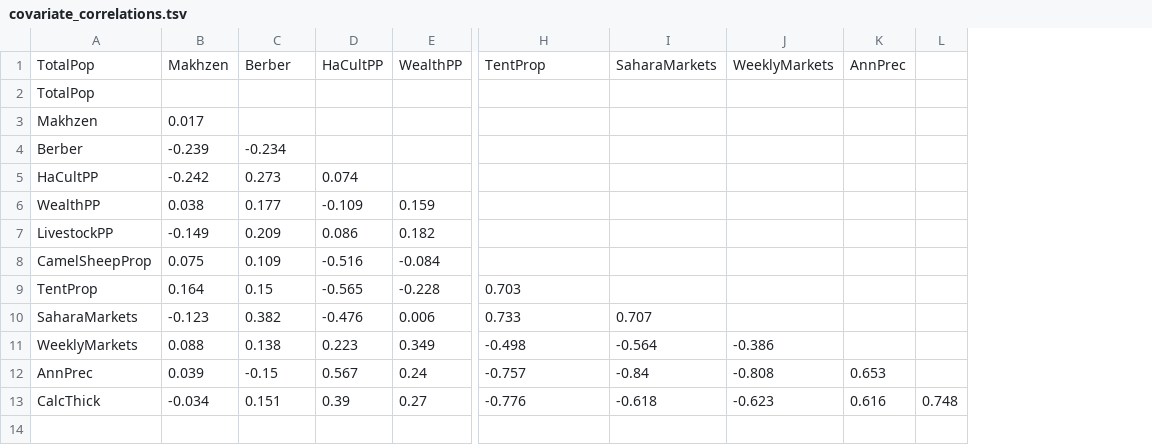
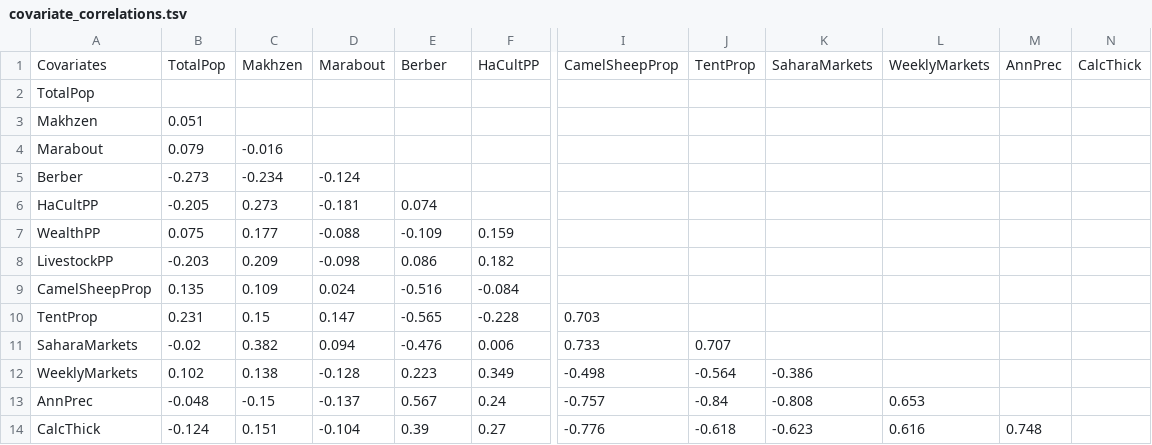
Before and after one commit to ahb108/Algerian1850sSilos, a TSV file: outputs/tsv/covariate_correlations.tsv, drawn as a sheet; only a part is shown, gaps mark what is left out; removed rows and columns are numbered as before the commit, all else as after; rows hold the shown columns only; the diff names each change by its address in the sheet, - before the commit and + after, or states it on an @@ line.

```diff
--- a/outputs/tsv/covariate_correlations.tsv
+++ b/outputs/tsv/covariate_correlations.tsv
-column B, rows 3-13: 0.017 | -0.239 | -0.242 | 0.038 | -0.149 | 0.075 | 0.164 | -0.123 | 0.088 | 0.039 | -0.034
+column B, row 3: 0.051; rows 5-14: -0.273 | -0.205 | 0.075 | -0.203 | 0.135 | 0.231 | -0.02 | 0.102 | -0.048 | -0.124
+column D, rows 5-14: -0.124 | -0.181 | -0.088 | -0.098 | 0.024 | 0.147 | 0.094 | -0.128 | -0.137 | -0.104
+column J, rows 11-14: 0.707 | -0.564 | -0.84 | -0.618
-column L, row 13: 0.748
+column N, empty
-row 1: TotalPop | Makhzen | Berber | HaCultPP | WealthPP | TentProp | SaharaMarkets | WeeklyMarkets | AnnPrec
+row 1: Covariates | TotalPop | Makhzen | Marabout | Berber | HaCultPP | CamelSheepProp | TentProp | SaharaMarkets | WeeklyMarkets | AnnPrec | CalcThick
+row 4: Marabout | 0.079 | -0.016
-K11: 0.707
+K11: (empty)
-K12: -0.564
+K12: -0.386
-L12: -0.386
+L12: (empty)
-K13: -0.84
+K13: -0.808
-L13: -0.808
+L13: 0.653
-M13: 0.653
+M13: (empty)
-K14: -0.618
+K14: -0.623
-L14: -0.623
+L14: 0.616
-M14: 0.616
+M14: 0.748
```
Also changed, not shown: data/postprep/tsv/fractions_variables.tsv, outputs/tsv/regression.tsv, 2 other files.
